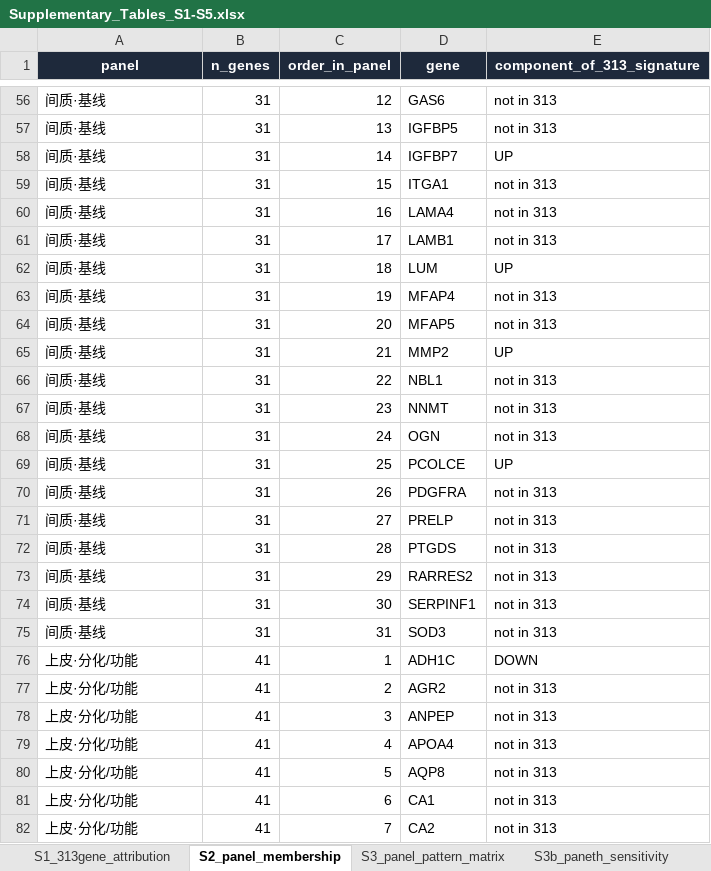
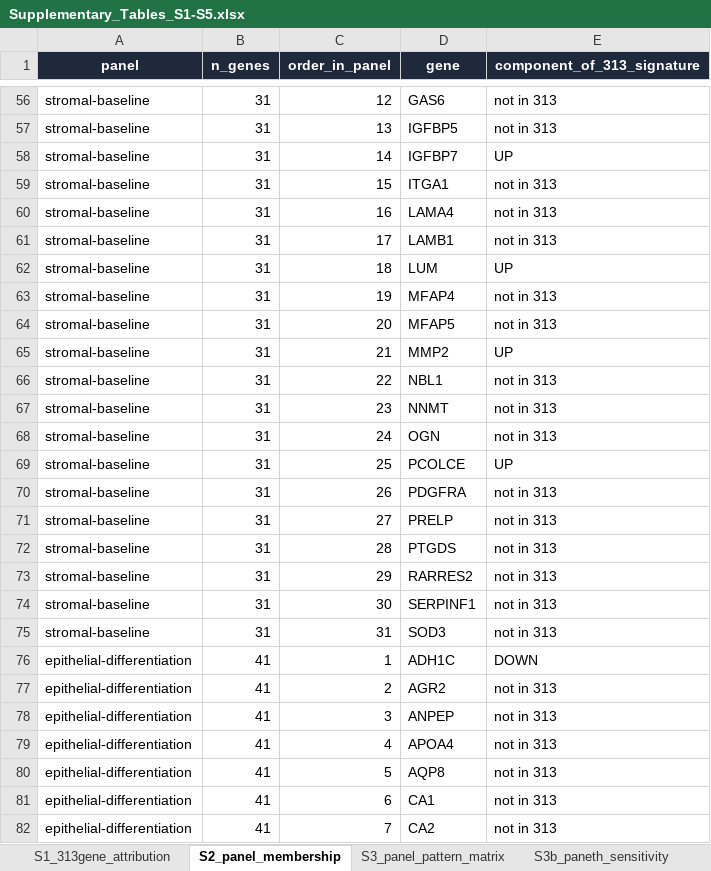
Before and after one commit to Yao204-116/crc-adenoma-carcinoma-compartment-attribution, an Excel workbook: suppl/Supplementary_Tables_S1-S5.xlsx, sheet S2_panel_membership, drawn as a sheet; only a part is shown, gaps mark what is left out; values as stored, in another font and other column widths than the file's, no borders; the diff covers the shown part only; the diff names each change by its address in the sheet, - before the commit and + after, or states it on an @@ line.

Commit message:
Translate all figure and supplementary-table labels to English
Display-layer interception (fig_en.py) keeps every data key untouched and
maps Chinese labels to English only at render time, so the figure panels,
heat-map rows and CSV panel names cannot drift apart.  Guards added:
- finish()      refuses to save while any CJK glyph remains on the canvas
- scan_overflow()/scan_overlap() flag text that is clipped or overlapping
The English wording is aligned with the manuscript text (cell-programme
panels, Paneth-cell programme, P/D/A pattern codes).

Also drops suppl/Supplementary_Tables_S1-S5索引.html from the repository:
it is an internal document (Chinese, internal section codes).

```diff
--- a/suppl/Supplementary_Tables_S1-S5.xlsx (sheet S2_panel_membership)
+++ b/suppl/Supplementary_Tables_S1-S5.xlsx (sheet S2_panel_membership)
-A56:A75 (panel): 间质·基线
+A56:A75 (panel): stromal-baseline
-A76:A82 (panel): 上皮·分化/功能
+A76:A82 (panel): epithelial-differentiation
```
Also changed, not shown: 487 edited cells elsewhere in this sheet, sheet S3b_paneth_sensitivity, sheet S3_panel_pattern_matrix, 33 other files.
